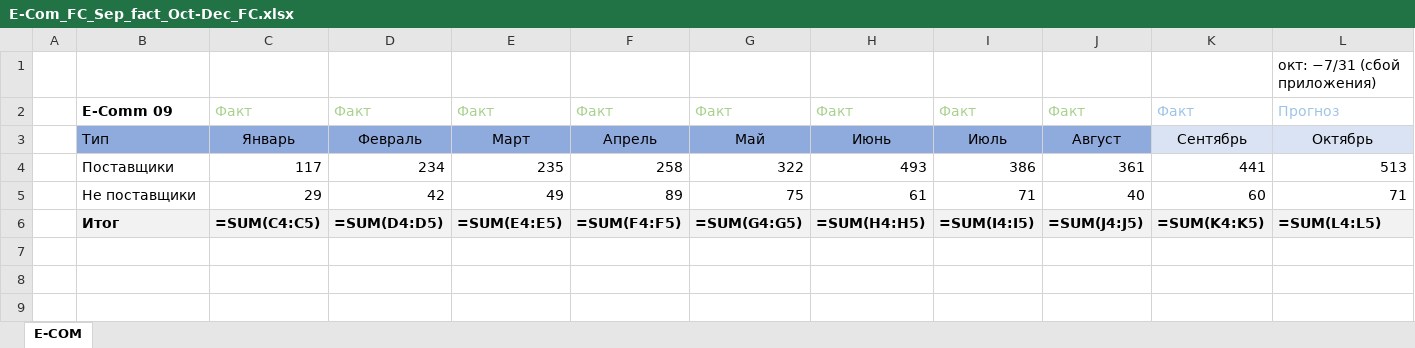
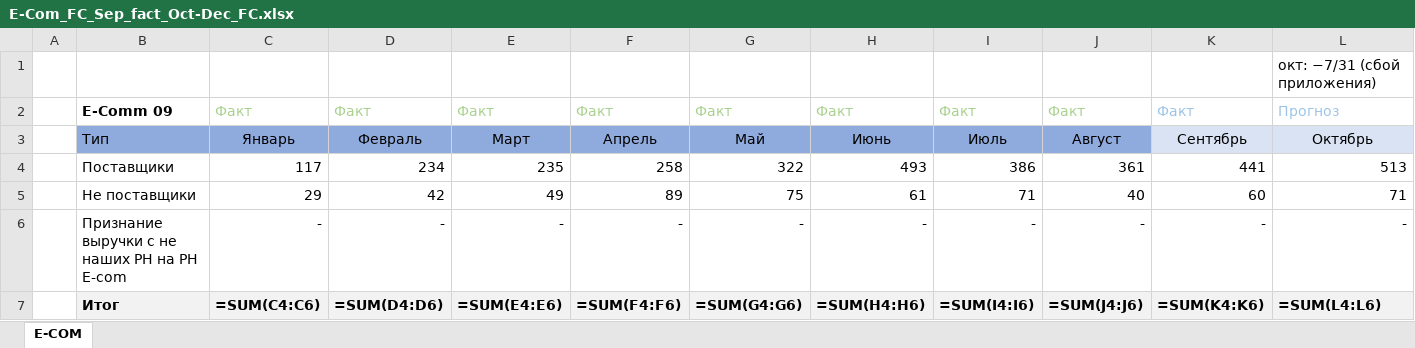
Before and after one commit to DenisMagnit/1, an Excel workbook: E-Com_FC_Sep_fact_Oct-Dec_FC.xlsx, sheet E-COM, drawn as a sheet; only a part is shown; values as stored, in another font and other column widths than the file's, no borders; formulas without a stored value are shown as written; addresses are those after the commit; rows hold the shown columns only; the diff covers the shown part only; the diff names each change by its address in the sheet, - before the commit and + after, or states it on an @@ line.

```diff
--- a/E-Com_FC_Sep_fact_Oct-Dec_FC.xlsx (sheet E-COM)
+++ b/E-Com_FC_Sep_fact_Oct-Dec_FC.xlsx (sheet E-COM)
+row 6:  | Признание выручки с не наших РН на РН E-com | - | - | - | - | - | - | - | - | - | -
-C7: =SUM(C4:C5)
+C7: =SUM(C4:C6)
-D7: =SUM(D4:D5)
+D7: =SUM(D4:D6)
-E7: =SUM(E4:E5)
+E7: =SUM(E4:E6)
-F7: =SUM(F4:F5)
+F7: =SUM(F4:F6)
-G7: =SUM(G4:G5)
+G7: =SUM(G4:G6)
-H7: =SUM(H4:H5)
+H7: =SUM(H4:H6)
-I7: =SUM(I4:I5)
+I7: =SUM(I4:I6)
-J7: =SUM(J4:J5)
+J7: =SUM(J4:J6)
-K7: =SUM(K4:K5)
+K7: =SUM(K4:K6)
-L7: =SUM(L4:L5)
+L7: =SUM(L4:L6)
```
Also changed, not shown: 3 edited cells elsewhere in this sheet.
